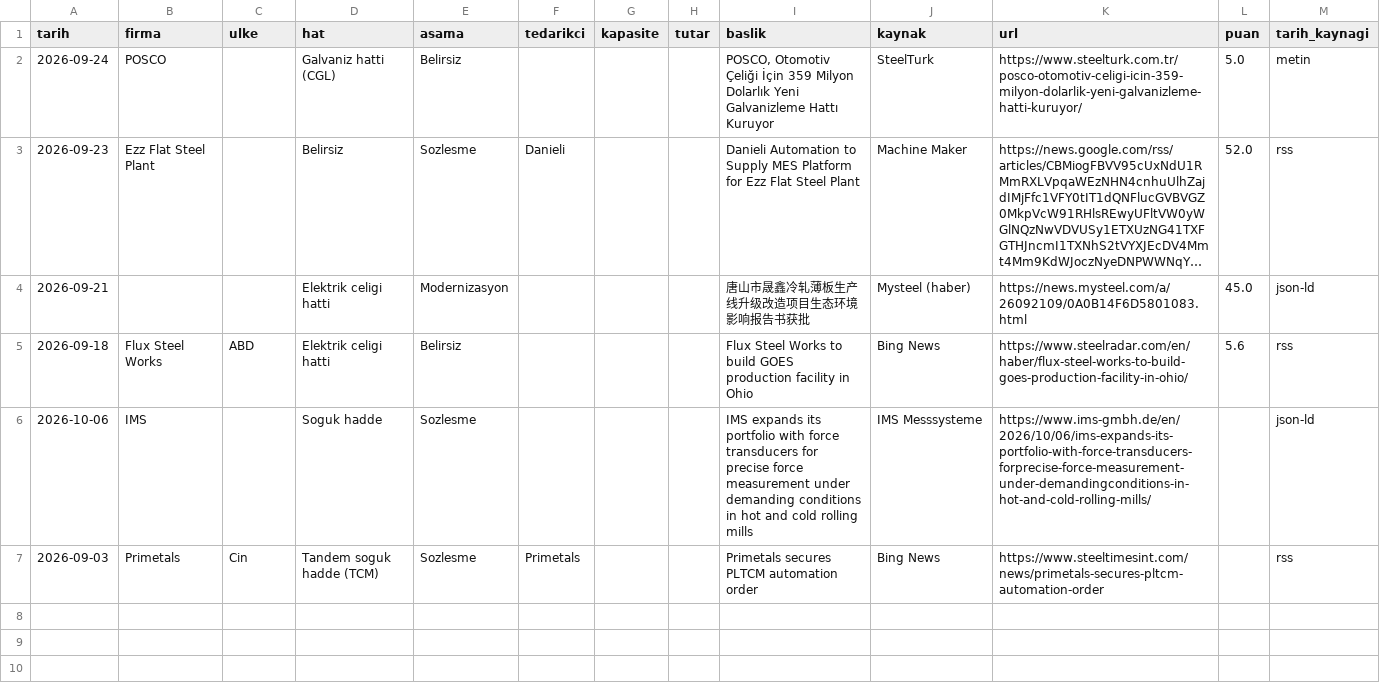
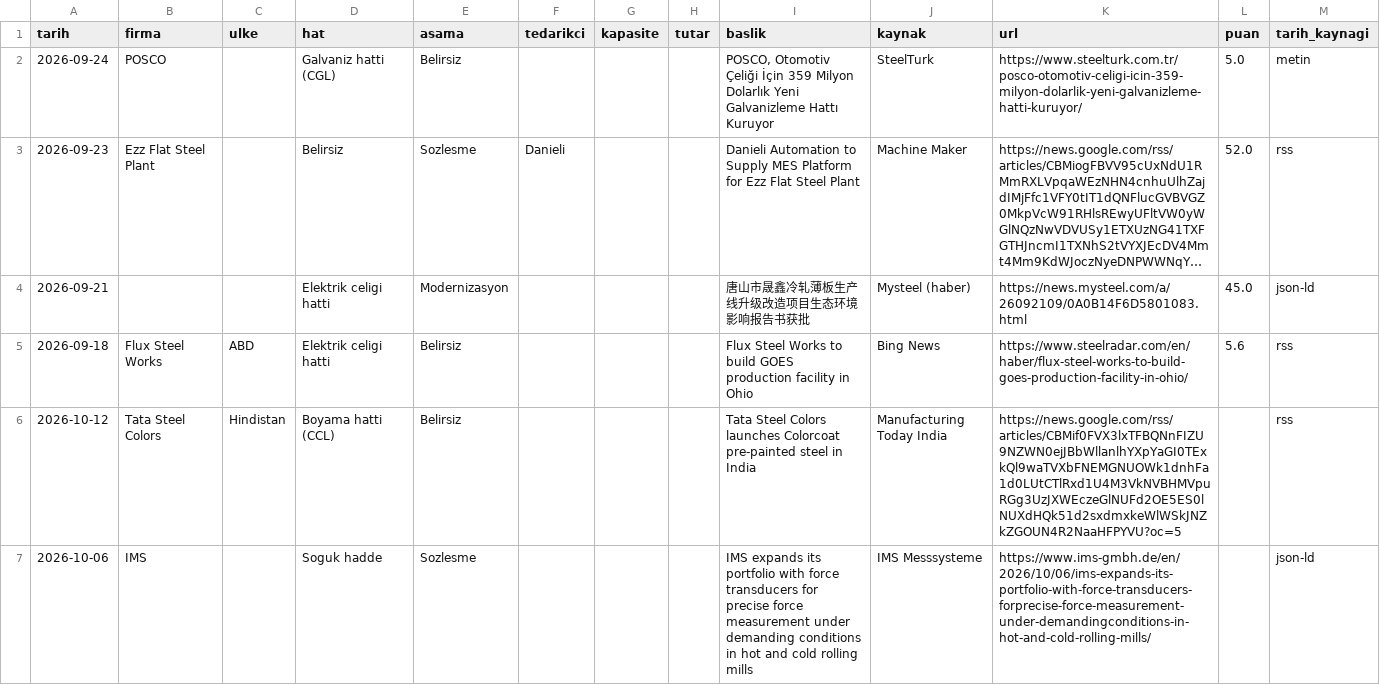
Before and after one commit to zaceby14/sogukradar, a CSV file: out/deneme_hafta_2026-W45.csv, drawn as a sheet; long unchanged cells end in ….

```diff
--- a/out/deneme_hafta_2026-W45.csv
+++ b/out/deneme_hafta_2026-W45.csv
@@ -5,3 +5,3 @@
 2026-09-18,Flux Steel Works,ABD,Elektrik celigi hatti,Belirsiz,,,,Flux Steel Works to build GOES production facility in Ohio,Bing News,https://www.steelradar.com/en/haber/flux-steel-works-to-build-goes-production-facility-in-ohio/,5.6,rss
+2026-10-12,Tata Steel Colors,Hindistan,Boyama hatti (CCL),Belirsiz,,,,Tata Steel Colors launches Colorcoat pre-painted steel in India,Manufacturing Today India,https://news.google.com/rss/articles/CBMif0FVX3lxTFBQNnFIZU9NZWN0ejJBbWllanlhYXpYaGI0TExkQl9waTVXbFNEMGNUOWk1dnhFa1d0LUtCTlRxd1U4M3VkNVBHMVpuRGg3UzJXWEczeGlNUFd2OE5ES0lNUXdHQk51d2sxdmxkeWlWSkJNZkZGOUN4R2NaaHFPYVU?oc=5,,rss
 2026-10-06,IMS,,Soguk hadde,Sozlesme,,,,IMS expands its portfolio with force transducers for precise force measurement under demanding conditions in hot and cold rolling mills,IMS Messsysteme,https://www.ims-gmbh.de/en/2026/10/06/ims-expands-its-portfolio-with-force-transducers-forprecise-force-measurement-under-demandingconditions-in-hot-and-cold-rolling-mills/,,json-ld
-2026-09-03,Primetals,Cin,Tandem soguk hadde (TCM),Sozlesme,Primetals,,,Primetals secures PLTCM automation order,Bing News,https://www.steeltimesint.com/news/primetals-secures-pltcm-automation-order,,rss
```
Also changed, not shown: out/hafta_2026-W45.csv, 11 other files.
